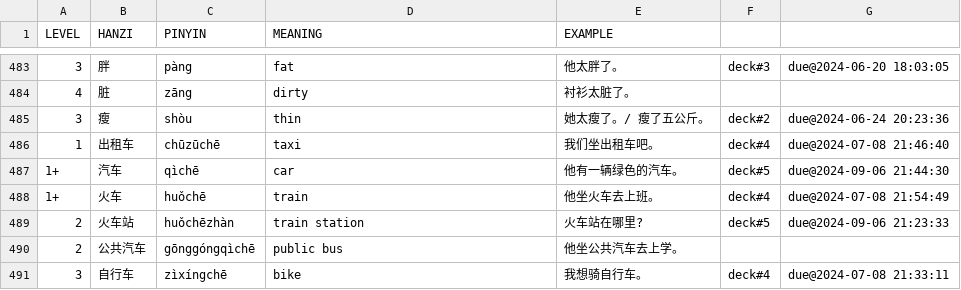
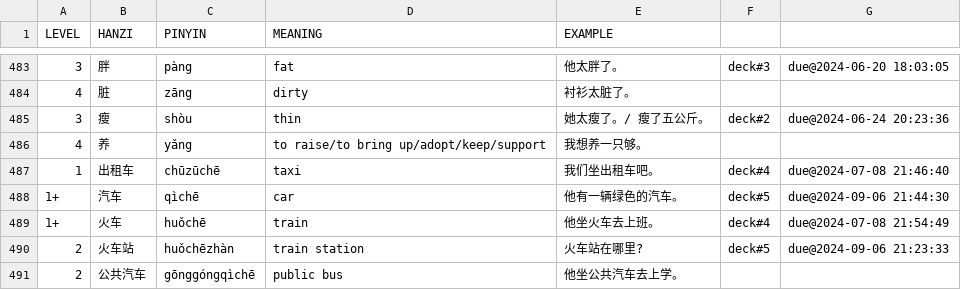
Before and after one commit to proycon/vocadata, a TSV file: zh/myorder.tsv, drawn as a sheet; only a part is shown, gaps mark what is left out; the shorter side is filled out with more unchanged rows.

Commit message:
added word

```diff
--- a/zh/myorder.tsv
+++ b/zh/myorder.tsv
@@ -485,2 +485,3 @@ LEVEL	HANZI	PINYIN	MEANING	EXAMPLE
 3	瘦	shòu	thin	她太瘦了。/ 瘦了五公斤。	deck#2	due@2024-06-24 20:23:36
+4	养	yǎng	to raise/to bring up/adopt/keep/support	我想养一只够。
 1	出租车	chūzūchē	taxi	我们坐出租车吧。	deck#4	due@2024-07-08 21:46:40
```
